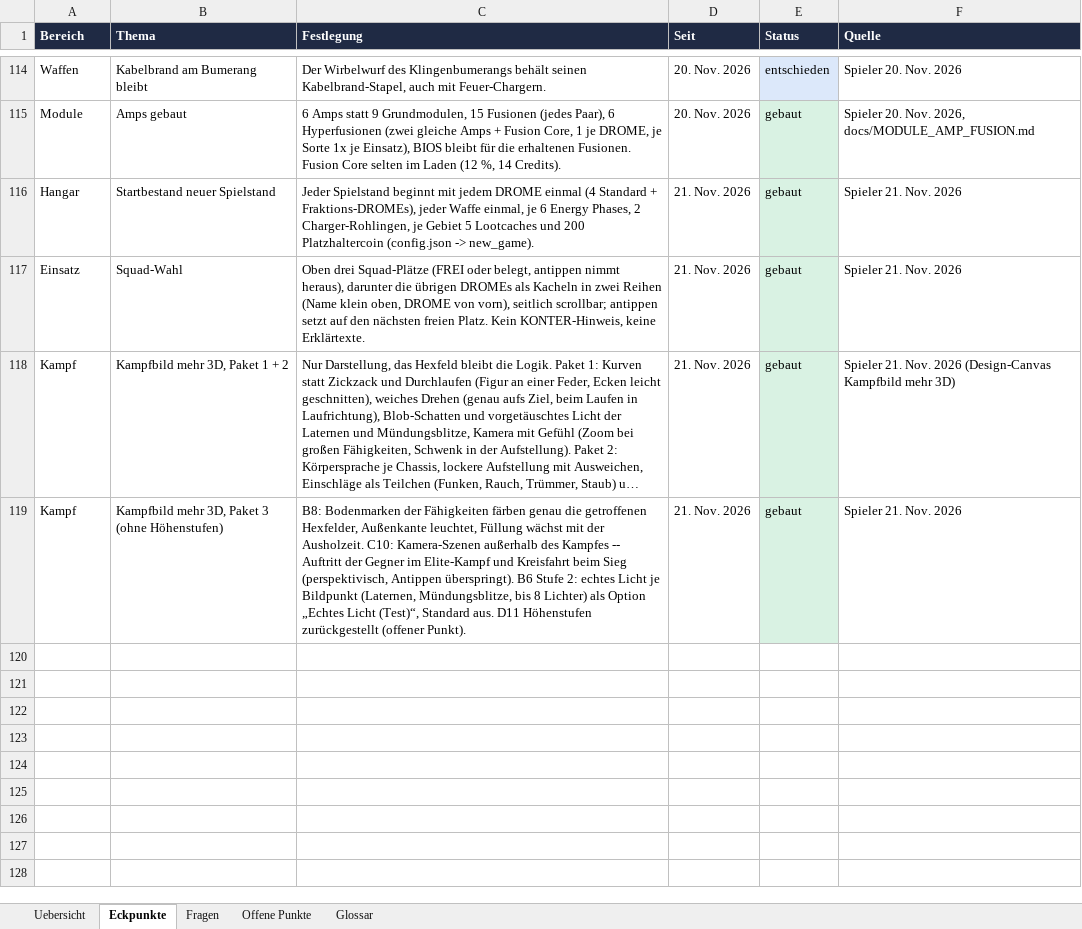
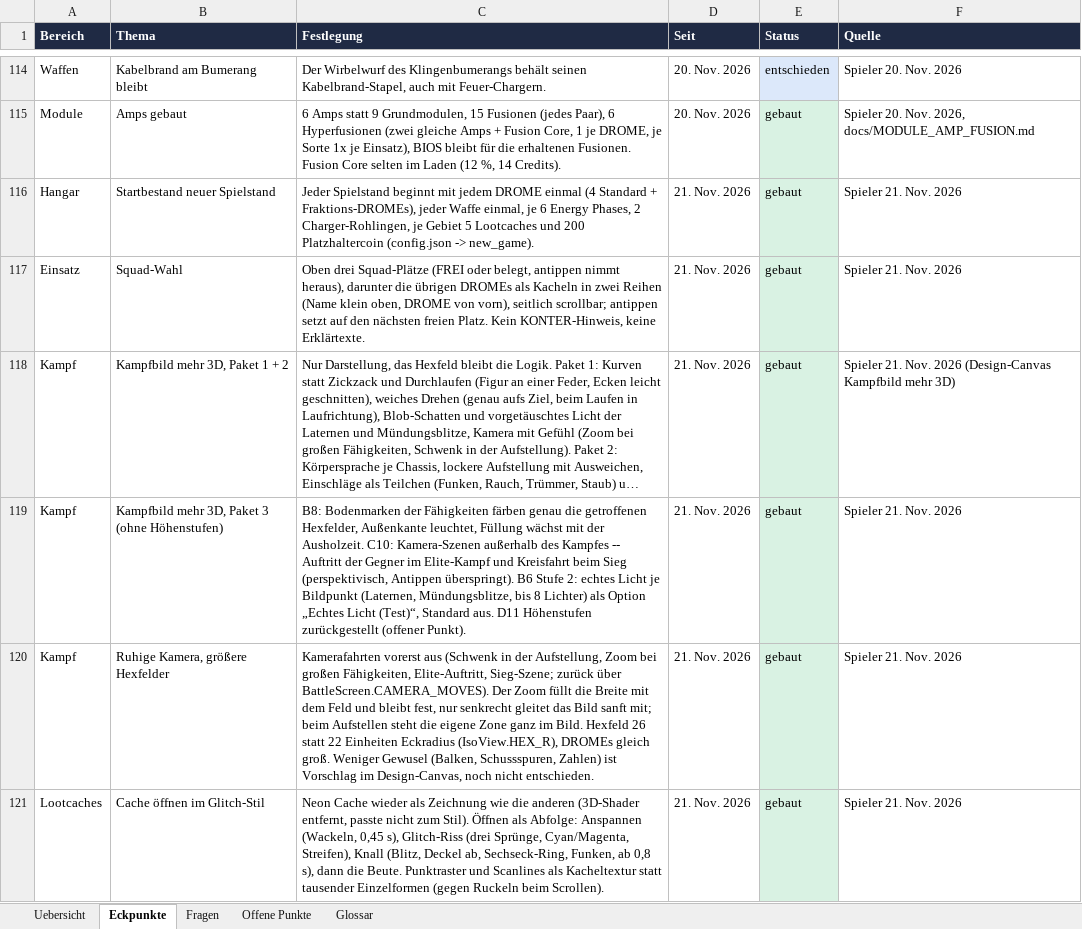
Before and after one commit to Longuspong/CyberDrome, an Excel workbook: docs/spot/CyberDrome_SPOT_Entscheidungen.xlsx, sheet Eckpunkte, drawn as a sheet; only a part is shown, gaps mark what is left out; long unchanged cells end in …; values as stored, in another font and other column widths than the file's, no borders; the diff names each change by its address in the sheet, - before the commit and + after, or states it on an @@ line.

```diff
--- a/docs/spot/CyberDrome_SPOT_Entscheidungen.xlsx (sheet Eckpunkte)
+++ b/docs/spot/CyberDrome_SPOT_Entscheidungen.xlsx (sheet Eckpunkte)
+row 120: Kampf | Ruhige Kamera, größere Hexfelder | Kamerafahrten vorerst aus (Schwenk in der Aufstellung, Zoom bei großen Fähigkeiten, Elite-Auftritt, Sieg-Szene; zurück über BattleScreen.CAMERA_MOVES). Der Zoom füllt die Breite mit dem Feld und bleibt fest, nur senkrecht gleitet das Bild sanft mit; beim Aufstellen steht die eigene Zone ganz im Bild. Hexfeld 26 statt 22 Einheiten Eckradius (IsoView.HEX_R), DROMEs gleich groß. Weniger Gewusel (Balken, Schussspuren, Zahlen) ist Vorschlag im Design-Canvas, noch nicht entschieden. | 21. Nov. 2026 | gebaut | Spieler 21. Nov. 2026
+row 121: Lootcaches | Cache öffnen im Glitch-Stil | Neon Cache wieder als Zeichnung wie die anderen (3D-Shader entfernt, passte nicht zum Stil). Öffnen als Abfolge: Anspannen (Wackeln, 0,45 s), Glitch-Riss (drei Sprünge, Cyan/Magenta, Streifen), Knall (Blitz, Deckel ab, Sechseck-Ring, Funken, ab 0,8 s), dann die Beute. Punktraster und Scanlines als Kacheltextur statt tausender Einzelformen (gegen Ruckeln beim Scrollen). | 21. Nov. 2026 | gebaut | Spieler 21. Nov. 2026
```
Also changed, not shown: docs/spot/CyberDrome_SPOT_Balance.xlsx, docs/spot/CyberDrome_SPOT_Module.xlsx, 38 other files.
